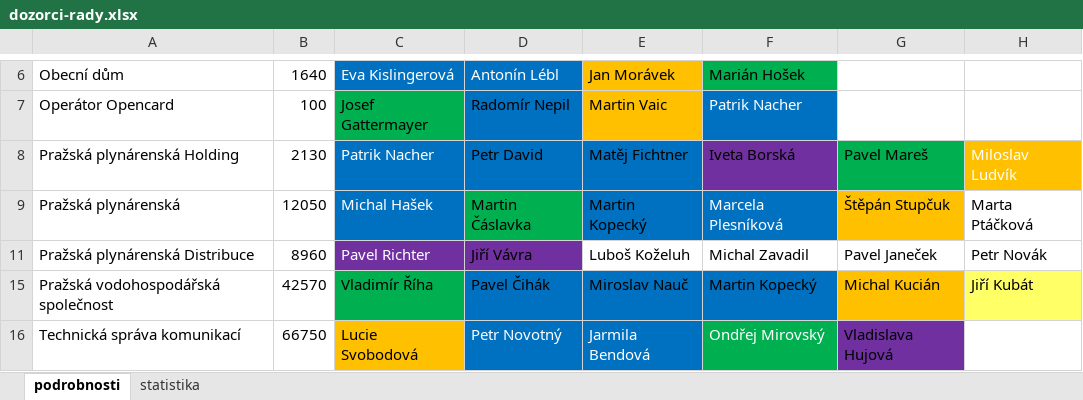
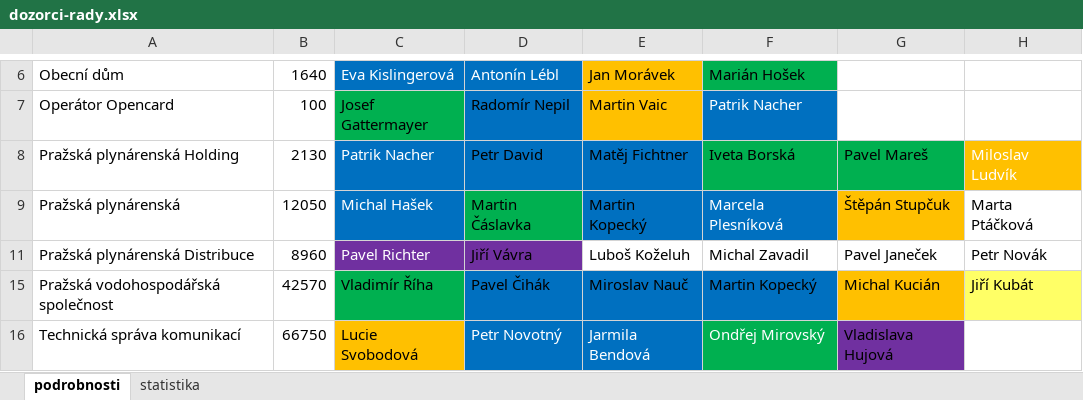
Before and after one commit to pirati-cz/KlubPraha, an Excel workbook: spisy/2015/20-prehled-o-mestskych-firmach/dozorci-rady.xlsx, sheet podrobnosti, drawn as a sheet; only a part is shown, gaps mark what is left out; values as stored, in another font and other column widths than the file's, no borders; the diff names each change by its address in the sheet, - before the commit and + after, or states it on an @@ line.

```diff
--- a/spisy/2015/20-prehled-o-mestskych-firmach/dozorci-rady.xlsx (sheet podrobnosti)
+++ b/spisy/2015/20-prehled-o-mestskych-firmach/dozorci-rady.xlsx (sheet podrobnosti)
-F8 fill: #7030A0
+F8 fill: #00B050
```
Also changed, not shown: sheet statistika, charts or pictures, 1 other file.
